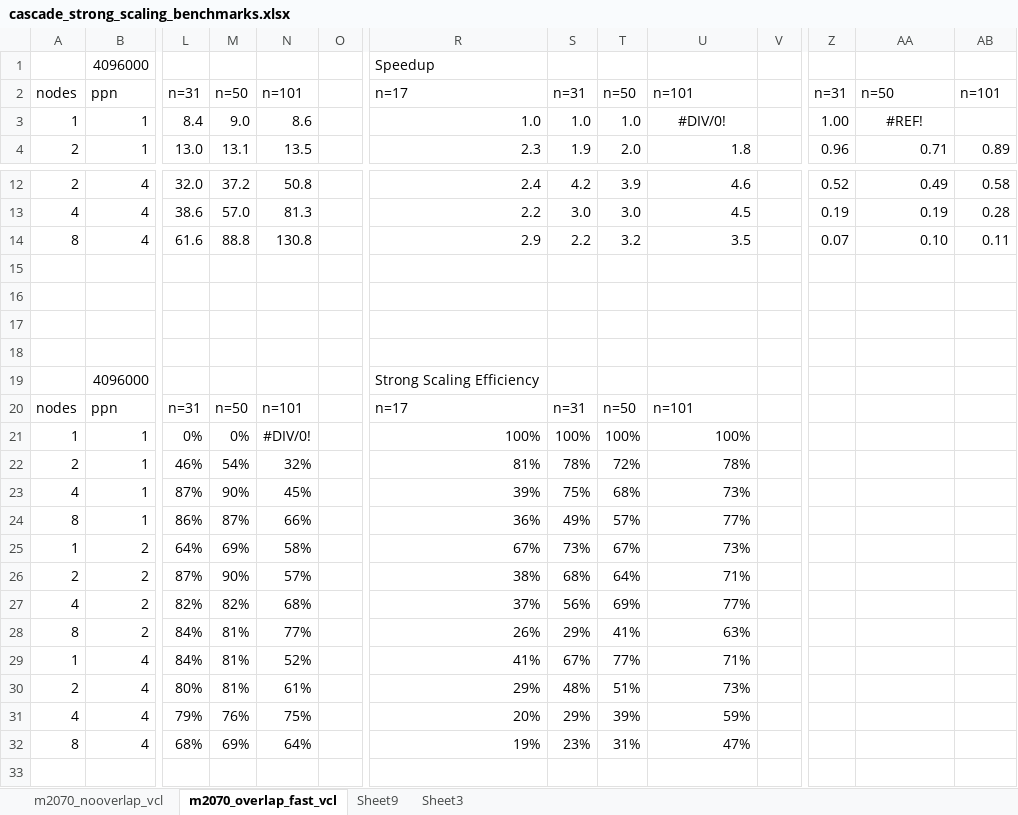
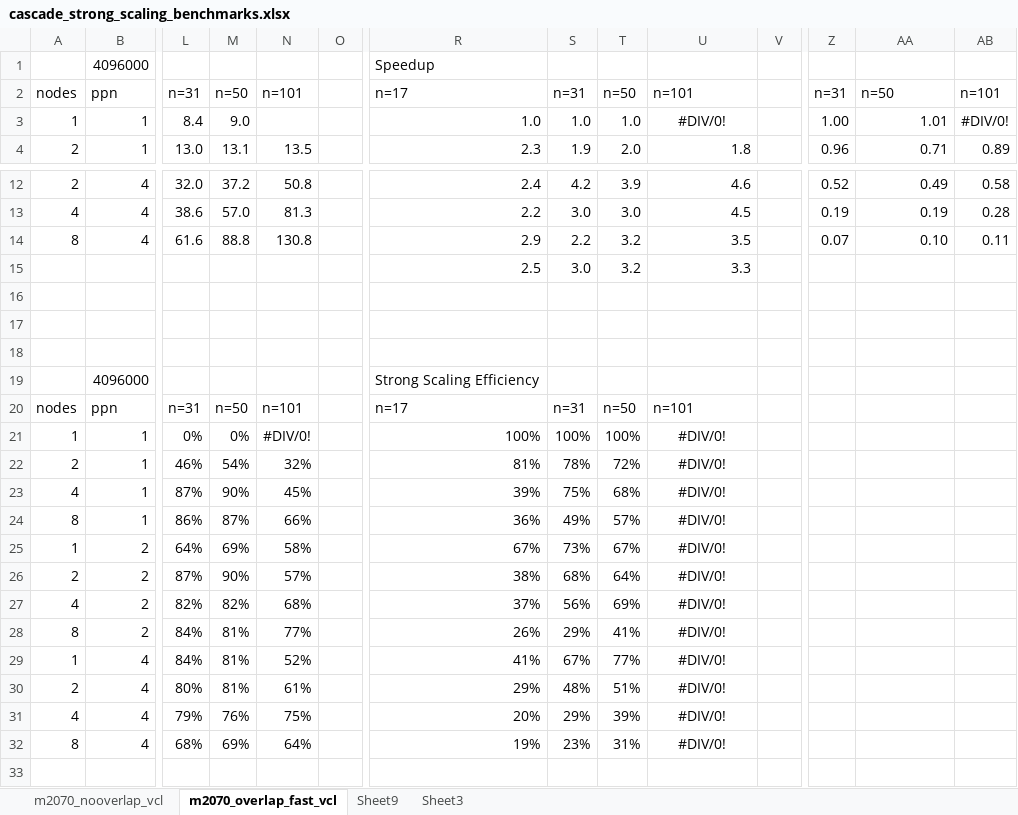
Before and after one commit to bollig/Karen, an Excel workbook: latex/gpu_content/cascade_spmv/cascade_strong_scaling_benchmarks.xlsx, sheet m2070_overlap_fast_vcl, drawn as a sheet; only a part is shown, gaps mark what is left out; values as stored, in another font and other column widths than the file's, no borders; rows hold the shown columns only; the diff names each change by its address in the sheet, - before the commit and + after, or states it on an @@ line.

Commit message:
Added cascade graffle

```diff
--- a/latex/gpu_content/cascade_spmv/cascade_strong_scaling_benchmarks.xlsx (sheet m2070_overlap_fast_vcl)
+++ b/latex/gpu_content/cascade_spmv/cascade_strong_scaling_benchmarks.xlsx (sheet m2070_overlap_fast_vcl)
-N3: 8.6
+N3: (empty)
-AA3: #REF!
+AA3: 1.01
-AA3 alignment: center
+AA3 alignment: right
-AB3: (empty)
+AB3: #DIV/0!
-row 15: (empty)
+row 15:  |  |  |  |  |  | 2.5 | 3.0 | 3.2 | 3.3
-U21: 100%
+U21: #DIV/0!
-U21:U32 alignment: right
+U21:U32 alignment: center
-U22: 78%
+U22: #DIV/0!
-U23: 73%
+U23: #DIV/0!
-U24: 77%
+U24: #DIV/0!
-U25: 73%
+U25: #DIV/0!
-U26: 71%
+U26: #DIV/0!
-U27: 77%
+U27: #DIV/0!
-U28: 63%
+U28: #DIV/0!
-U29: 71%
+U29: #DIV/0!
-U30: 73%
+U30: #DIV/0!
-U31: 59%
+U31: #DIV/0!
-U32: 47%
+U32: #DIV/0!
```
Also changed, not shown: 2 other files.
